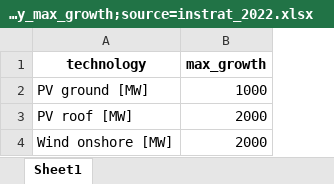
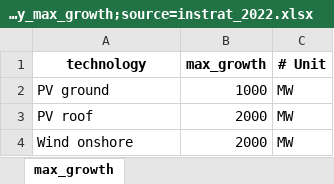
Before and after one commit to instrat-pl/pypsa-pl, an Excel workbook: data/input/capacity_max_growth;source=instrat_2022.xlsx, sheet max_growth, drawn as a sheet; values as stored, in another font and other column widths than the file's, no borders; the diff names each change by its address in the sheet, - before the commit and + after, or states it on an @@ line.

```diff
--- a/data/input/capacity_max_growth;source=instrat_2022.xlsx (sheet max_growth)
+++ b/data/input/capacity_max_growth;source=instrat_2022.xlsx (sheet max_growth)
-sheet tab: Sheet1
+sheet tab: max_growth
+column C (# Unit), rows 2-4: all MW
-A2 (technology): PV ground [MW]
+A2 (technology): PV ground
-A3 (technology): PV roof [MW]
+A3 (technology): PV roof
-A4 (technology): Wind onshore [MW]
+A4 (technology): Wind onshore
```
Also changed, not shown: data/input/capacity_potentials;source=instrat_2021.xlsx, data/input/neighbors_capacities;source=TYNDP_2022.xlsx, 43 other files.
